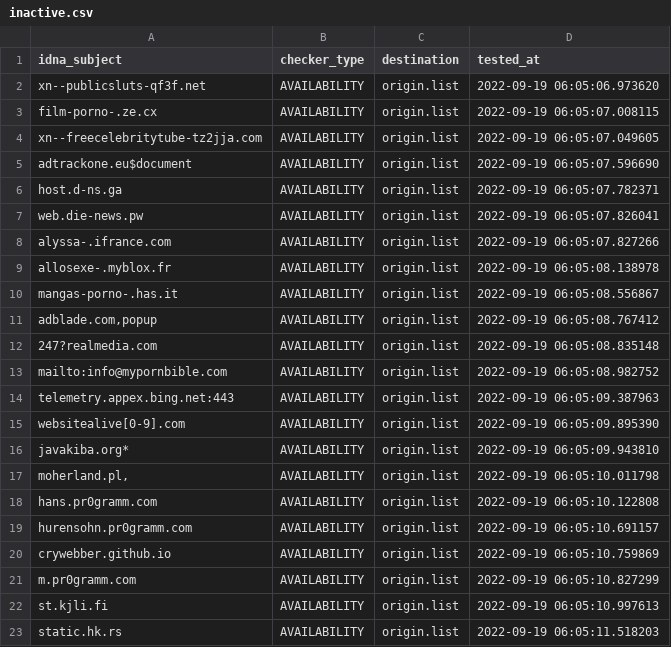
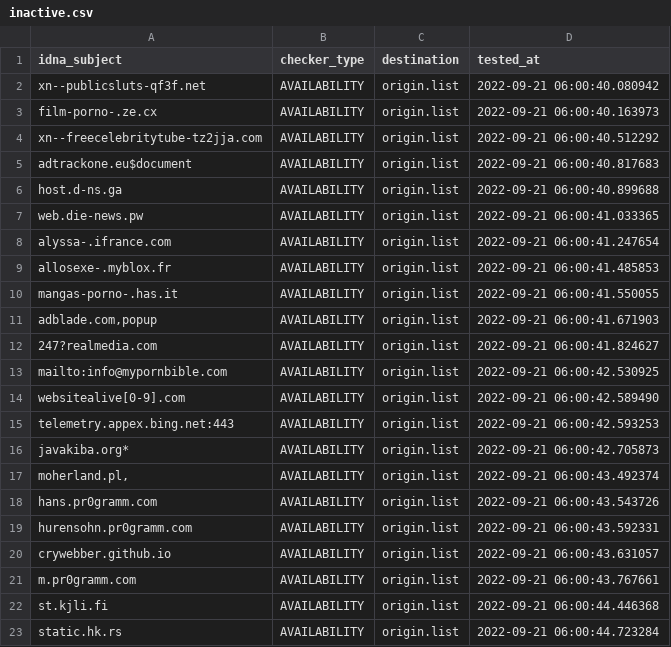
Before and after one commit to dead-hosts/repository-structure, a CSV file: .pyfunceble/inactive.csv, drawn as a sheet.

```diff
--- a/.pyfunceble/inactive.csv
+++ b/.pyfunceble/inactive.csv
@@ -1,23 +1,23 @@
 idna_subject,checker_type,destination,tested_at
-xn--publicsluts-qf3f.net,AVAILABILITY,origin.list,2022-09-19 06:05:06.973620
-film-porno-.ze.cx,AVAILABILITY,origin.list,2022-09-19 06:05:07.008115
-xn--freecelebritytube-tz2jja.com,AVAILABILITY,origin.list,2022-09-19 06:05:07.049605
-adtrackone.eu$document,AVAILABILITY,origin.list,2022-09-19 06:05:07.596690
-host.d-ns.ga,AVAILABILITY,origin.list,2022-09-19 06:05:07.782371
-web.die-news.pw,AVAILABILITY,origin.list,2022-09-19 06:05:07.826041
-alyssa-.ifrance.com,AVAILABILITY,origin.list,2022-09-19 06:05:07.827266
-allosexe-.myblox.fr,AVAILABILITY,origin.list,2022-09-19 06:05:08.138978
-mangas-porno-.has.it,AVAILABILITY,origin.list,2022-09-19 06:05:08.556867
-"adblade.com,popup",AVAILABILITY,origin.list,2022-09-19 06:05:08.767412
-247?realmedia.com,AVAILABILITY,origin.list,2022-09-19 06:05:08.835148
-mailto:info@mypornbible.com,AVAILABILITY,origin.list,2022-09-19 06:05:08.982752
-telemetry.appex.bing.net:443,AVAILABILITY,origin.list,2022-09-19 06:05:09.387963
-websitealive[0-9].com,AVAILABILITY,origin.list,2022-09-19 06:05:09.895390
-javakiba.org*,AVAILABILITY,origin.list,2022-09-19 06:05:09.943810
-"moherland.pl,",AVAILABILITY,origin.list,2022-09-19 06:05:10.011798
-hans.pr0gramm.com,AVAILABILITY,origin.list,2022-09-19 06:05:10.122808
-hurensohn.pr0gramm.com,AVAILABILITY,origin.list,2022-09-19 06:05:10.691157
-crywebber.github.io,AVAILABILITY,origin.list,2022-09-19 06:05:10.759869
-m.pr0gramm.com,AVAILABILITY,origin.list,2022-09-19 06:05:10.827299
-st.kjli.fi,AVAILABILITY,origin.list,2022-09-19 06:05:10.997613
-static.hk.rs,AVAILABILITY,origin.list,2022-09-19 06:05:11.518203
+xn--publicsluts-qf3f.net,AVAILABILITY,origin.list,2022-09-21 06:00:40.080942
+film-porno-.ze.cx,AVAILABILITY,origin.list,2022-09-21 06:00:40.163973
+xn--freecelebritytube-tz2jja.com,AVAILABILITY,origin.list,2022-09-21 06:00:40.512292
+adtrackone.eu$document,AVAILABILITY,origin.list,2022-09-21 06:00:40.817683
+host.d-ns.ga,AVAILABILITY,origin.list,2022-09-21 06:00:40.899688
+web.die-news.pw,AVAILABILITY,origin.list,2022-09-21 06:00:41.033365
+alyssa-.ifrance.com,AVAILABILITY,origin.list,2022-09-21 06:00:41.247654
+allosexe-.myblox.fr,AVAILABILITY,origin.list,2022-09-21 06:00:41.485853
+mangas-porno-.has.it,AVAILABILITY,origin.list,2022-09-21 06:00:41.550055
+"adblade.com,popup",AVAILABILITY,origin.list,2022-09-21 06:00:41.671903
+247?realmedia.com,AVAILABILITY,origin.list,2022-09-21 06:00:41.824627
+mailto:info@mypornbible.com,AVAILABILITY,origin.list,2022-09-21 06:00:42.530925
+websitealive[0-9].com,AVAILABILITY,origin.list,2022-09-21 06:00:42.589490
+telemetry.appex.bing.net:443,AVAILABILITY,origin.list,2022-09-21 06:00:42.593253
+javakiba.org*,AVAILABILITY,origin.list,2022-09-21 06:00:42.705873
+"moherland.pl,",AVAILABILITY,origin.list,2022-09-21 06:00:43.492374
+hans.pr0gramm.com,AVAILABILITY,origin.list,2022-09-21 06:00:43.543726
+hurensohn.pr0gramm.com,AVAILABILITY,origin.list,2022-09-21 06:00:43.592331
+crywebber.github.io,AVAILABILITY,origin.list,2022-09-21 06:00:43.631057
+m.pr0gramm.com,AVAILABILITY,origin.list,2022-09-21 06:00:43.767661
+st.kjli.fi,AVAILABILITY,origin.list,2022-09-21 06:00:44.446368
+static.hk.rs,AVAILABILITY,origin.list,2022-09-21 06:00:44.723284
```
Also changed, not shown: 11 other files.
